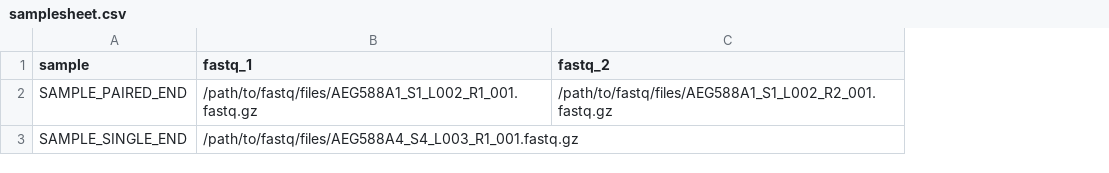
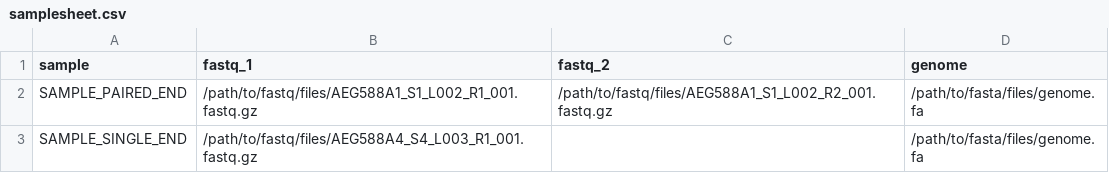
Before and after one commit to nf-core/methylseq, a CSV file: assets/samplesheet.csv, drawn as a sheet; the diff names each change by its address in the sheet, - before the commit and + after, or states it on an @@ line.

```diff
--- a/assets/samplesheet.csv
+++ b/assets/samplesheet.csv
+column D (genome), rows 2-3: /path/to/fasta/files/genome.fa | /path/to/fasta/files/genome.fa
```
Also changed, not shown: 3 other files.
